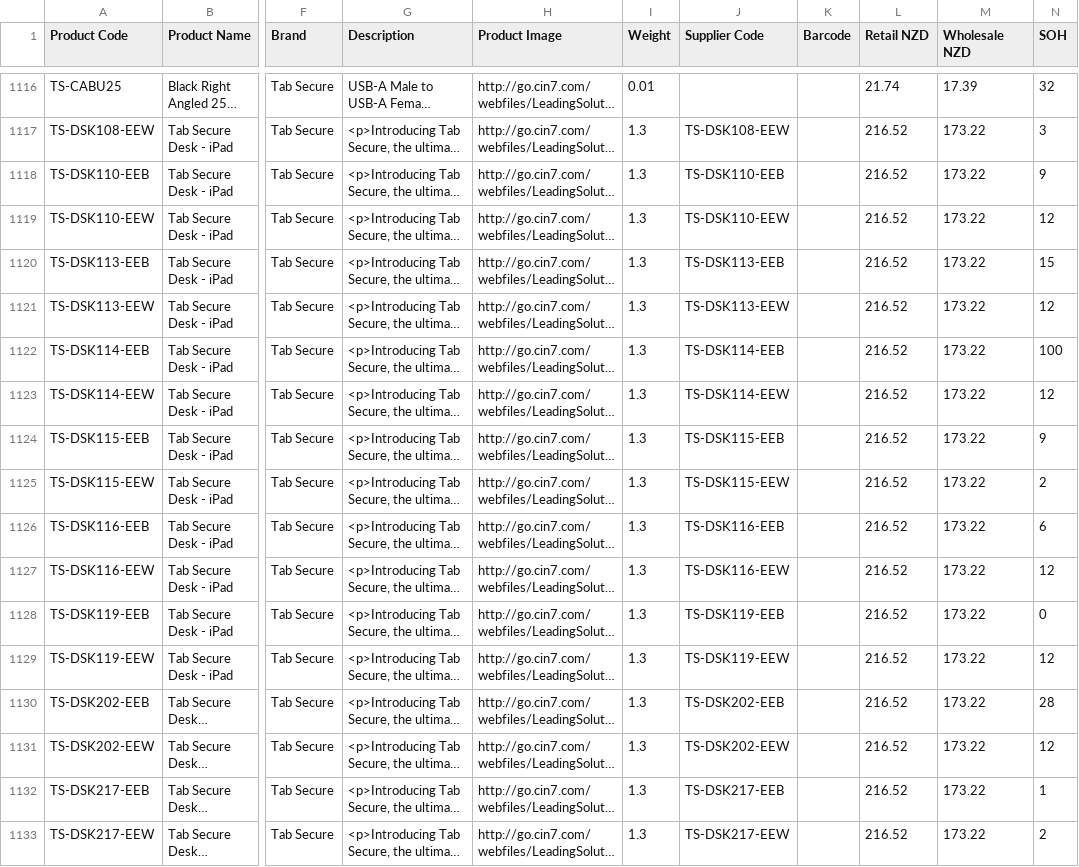
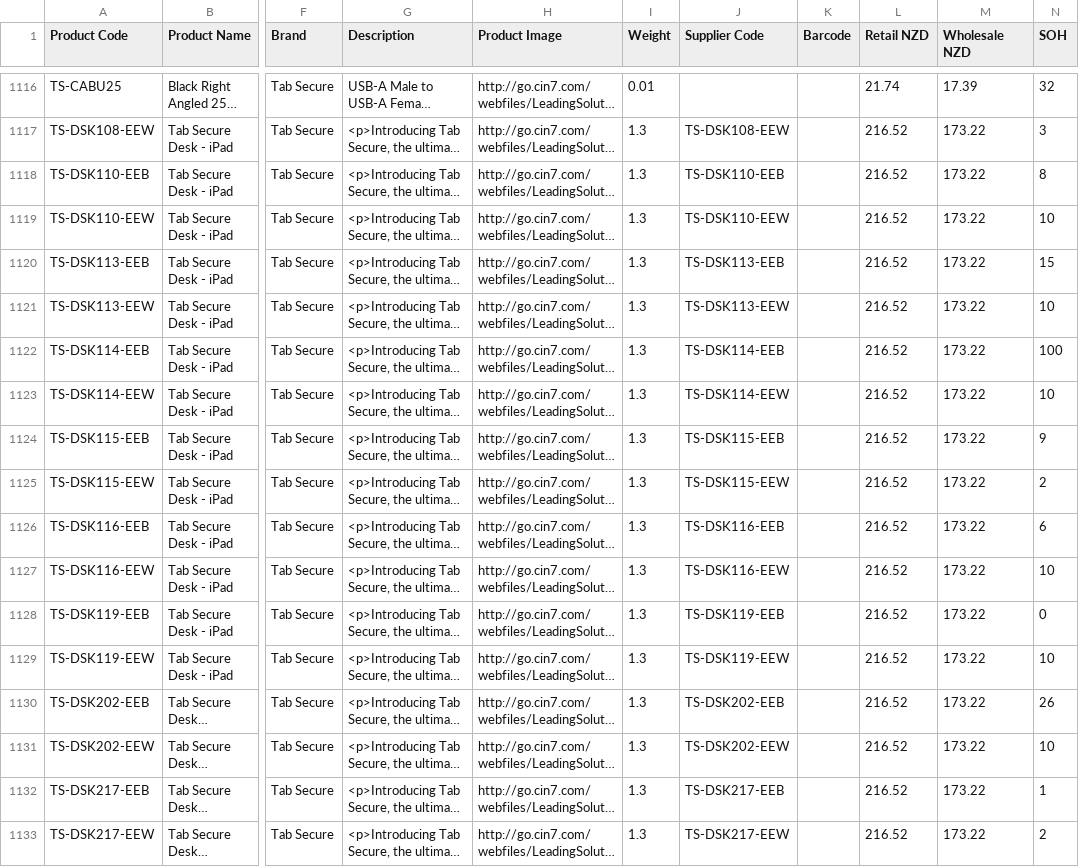
Before and after one commit to weberyuweili/cackle-catalogs, a CSV file: LSL.csv, drawn as a sheet; only a part is shown, gaps mark what is left out; long unchanged cells end in …; the diff covers the shown part only; the diff names each change by its address in the sheet, - before the commit and + after, or states it on an @@ line.

Commit message:
UpdateLSL.csv

```diff
--- a/LSL.csv
+++ b/LSL.csv
-N1118 (SOH): 9
+N1118 (SOH): 8
-N1119 (SOH): 12
+N1119 (SOH): 10
-N1121 (SOH): 12
+N1121 (SOH): 10
-N1123 (SOH): 12
+N1123 (SOH): 10
-N1127 (SOH): 12
+N1127 (SOH): 10
-N1129 (SOH): 12
+N1129 (SOH): 10
-N1130 (SOH): 28
+N1130 (SOH): 26
-N1131 (SOH): 12
+N1131 (SOH): 10
```
Also changed, not shown: 32 edited cells elsewhere in this file.
